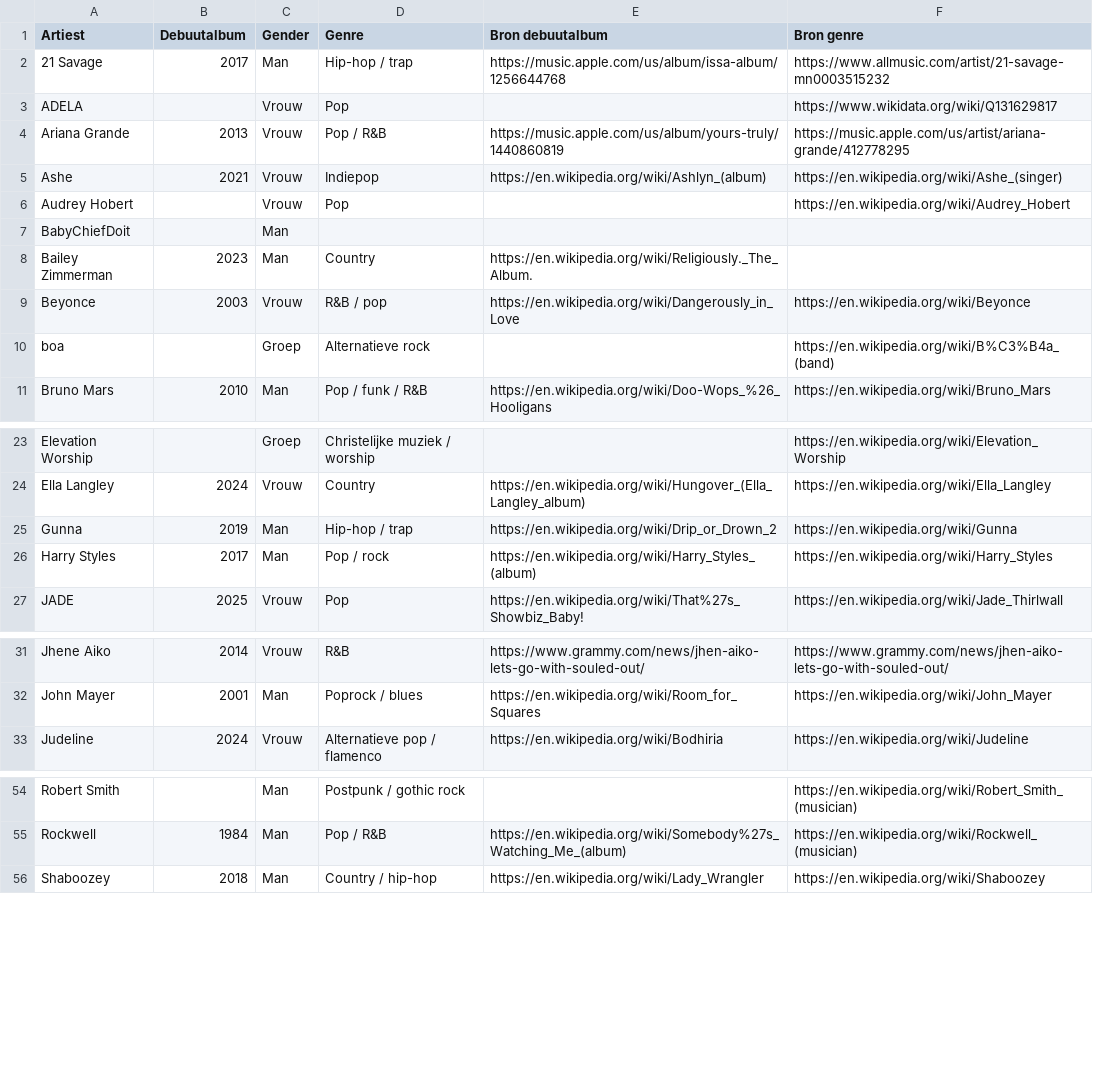
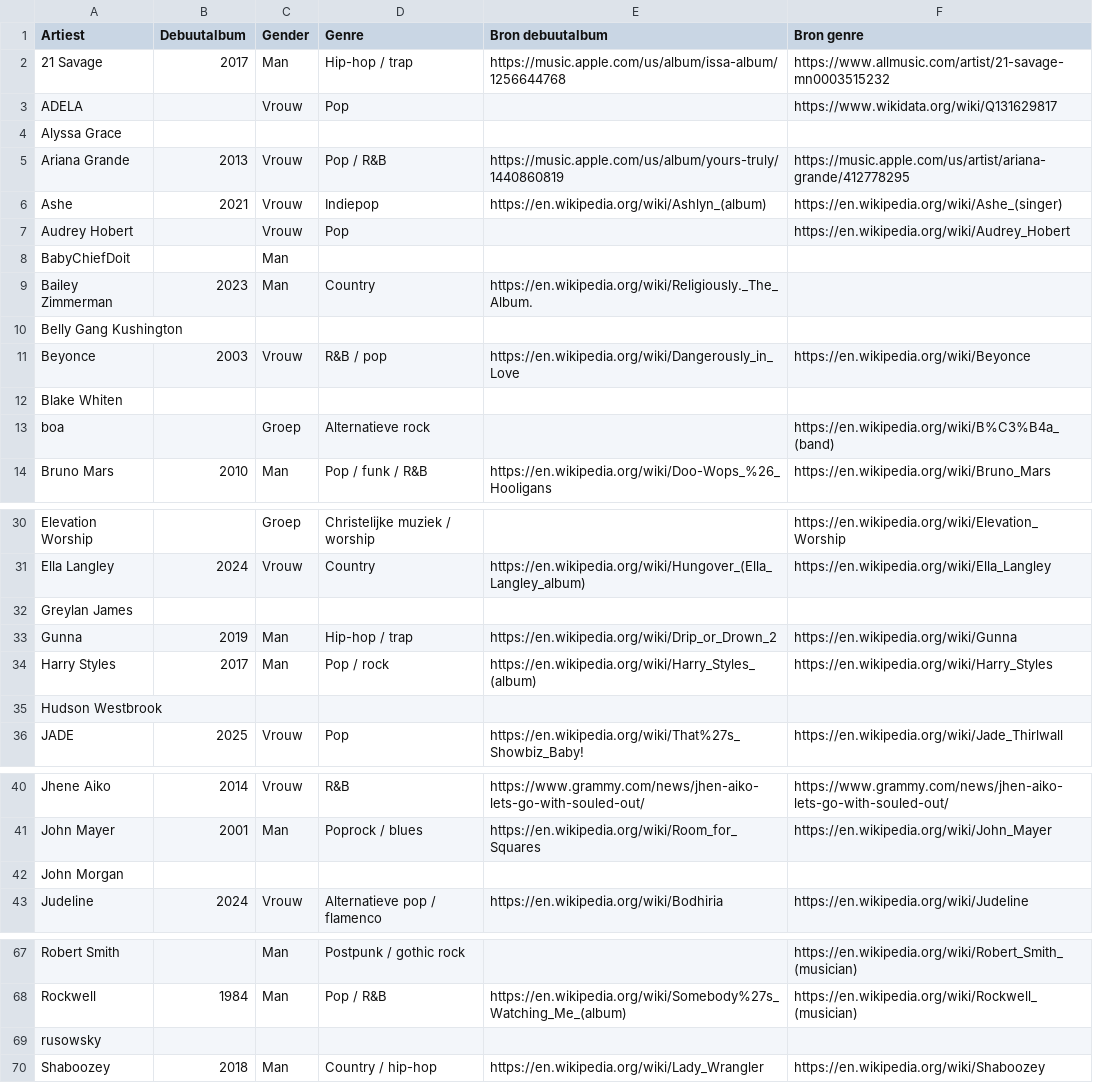
Before and after one commit to seppegoossens99-eng/billboard-hot-100-reversed, a CSV file: billboard_artist_extra.csv, drawn as a sheet; only a part is shown, gaps mark what is left out; the diff covers the shown part only.

```diff
--- a/billboard_artist_extra.csv
+++ b/billboard_artist_extra.csv
@@ -3,2 +3,3 @@ Artiest,Debuutalbum,Gender,Genre,Bron debuutalbum,Bron genre
 ADELA,,Vrouw,Pop,,https://www.wikidata.org/wiki/Q131629817
+Alyssa Grace,,,,,
 Ariana Grande,2013,Vrouw,Pop / R&B,https://music.apple.com/us/album/yours-truly/1440860819,https://music.apple.com/us/artist/ariana-grande/412778295
@@ -8,3 +9,5 @@ BabyChiefDoit,,Man,,,
 Bailey Zimmerman,2023,Man,Country,https://en.wikipedia.org/wiki/Religiously._The_Album.,
+Belly Gang Kushington,,,,,
 Beyonce,2003,Vrouw,R&B / pop,https://en.wikipedia.org/wiki/Dangerously_in_Love,https://en.wikipedia.org/wiki/Beyonce
+Blake Whiten,,,,,
 boa,,Groep,Alternatieve rock,,https://en.wikipedia.org/wiki/B%C3%B4a_(band)
@@ -24,4 +31,6 @@ Elevation Worship,,Groep,Christelijke muziek / worship,,https://en.wikipedia.org
 Ella Langley,2024,Vrouw,Country,https://en.wikipedia.org/wiki/Hungover_(Ella_Langley_album),https://en.wikipedia.org/wiki/Ella_Langley
+Greylan James,,,,,
 Gunna,2019,Man,Hip-hop / trap,https://en.wikipedia.org/wiki/Drip_or_Drown_2,https://en.wikipedia.org/wiki/Gunna
 Harry Styles,2017,Man,Pop / rock,https://en.wikipedia.org/wiki/Harry_Styles_(album),https://en.wikipedia.org/wiki/Harry_Styles
+Hudson Westbrook,,,,,
 JADE,2025,Vrouw,Pop,https://en.wikipedia.org/wiki/That%27s_Showbiz_Baby!,https://en.wikipedia.org/wiki/Jade_Thirlwall
@@ -32,2 +41,3 @@ Jhene Aiko,2014,Vrouw,R&B,https://www.grammy.com/news/jhen-aiko-lets-go-with-sou
 John Mayer,2001,Man,Poprock / blues,https://en.wikipedia.org/wiki/Room_for_Squares,https://en.wikipedia.org/wiki/John_Mayer
+John Morgan,,,,,
 Judeline,2024,Vrouw,Alternatieve pop / flamenco,https://en.wikipedia.org/wiki/Bodhiria,https://en.wikipedia.org/wiki/Judeline
@@ -55,2 +68,3 @@ Robert Smith,,Man,Postpunk / gothic rock,,https://en.wikipedia.org/wiki/Robert_S
 Rockwell,1984,Man,Pop / R&B,https://en.wikipedia.org/wiki/Somebody%27s_Watching_Me_(album),https://en.wikipedia.org/wiki/Rockwell_(musician)
+rusowsky,,,,,
 Shaboozey,2018,Man,Country / hip-hop,https://en.wikipedia.org/wiki/Lady_Wrangler,https://en.wikipedia.org/wiki/Shaboozey
```
Also changed, not shown: 12 added rows elsewhere in this file, billboard_artist_profiles.csv, billboard_hot_100_artists.csv, 2 other files.
